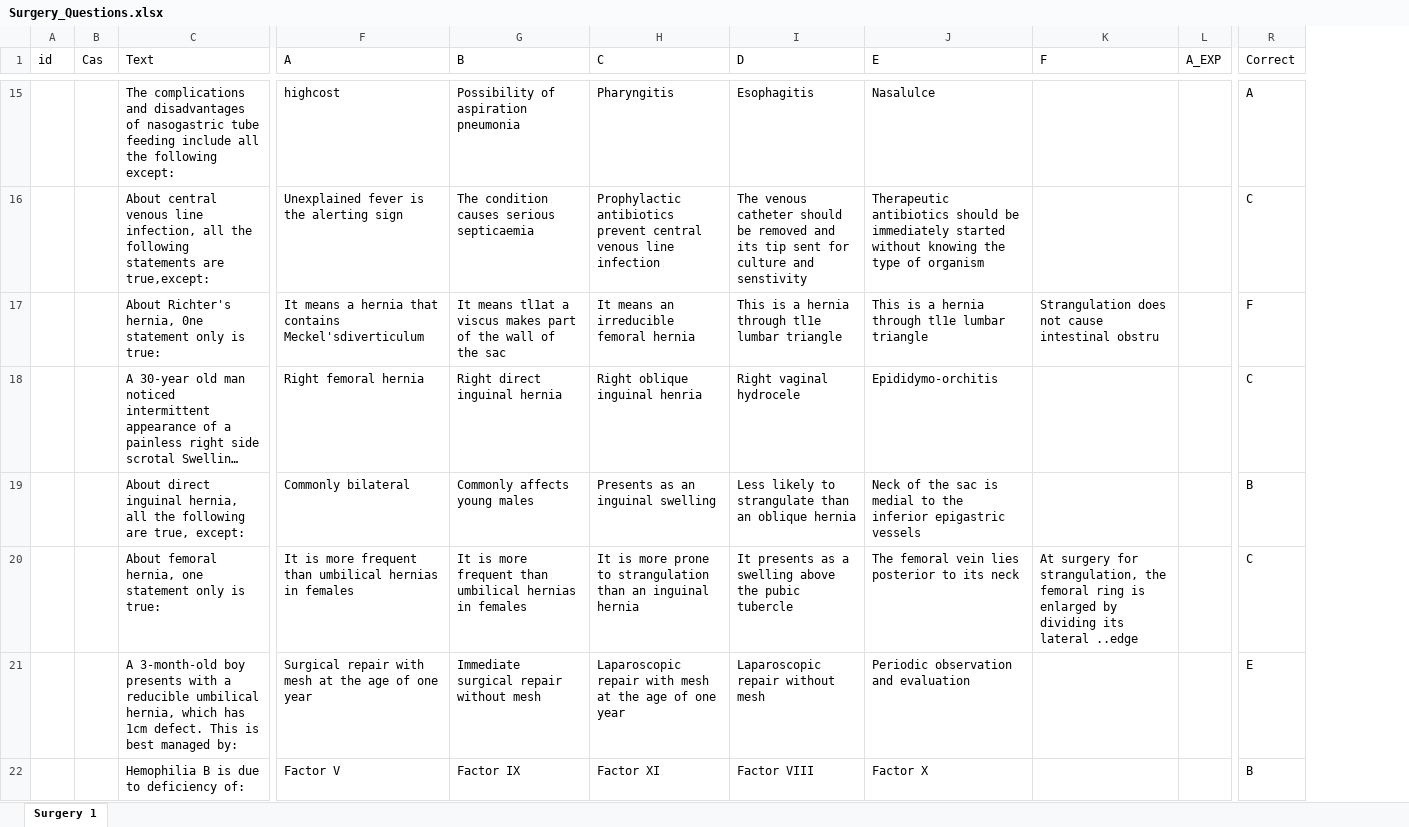
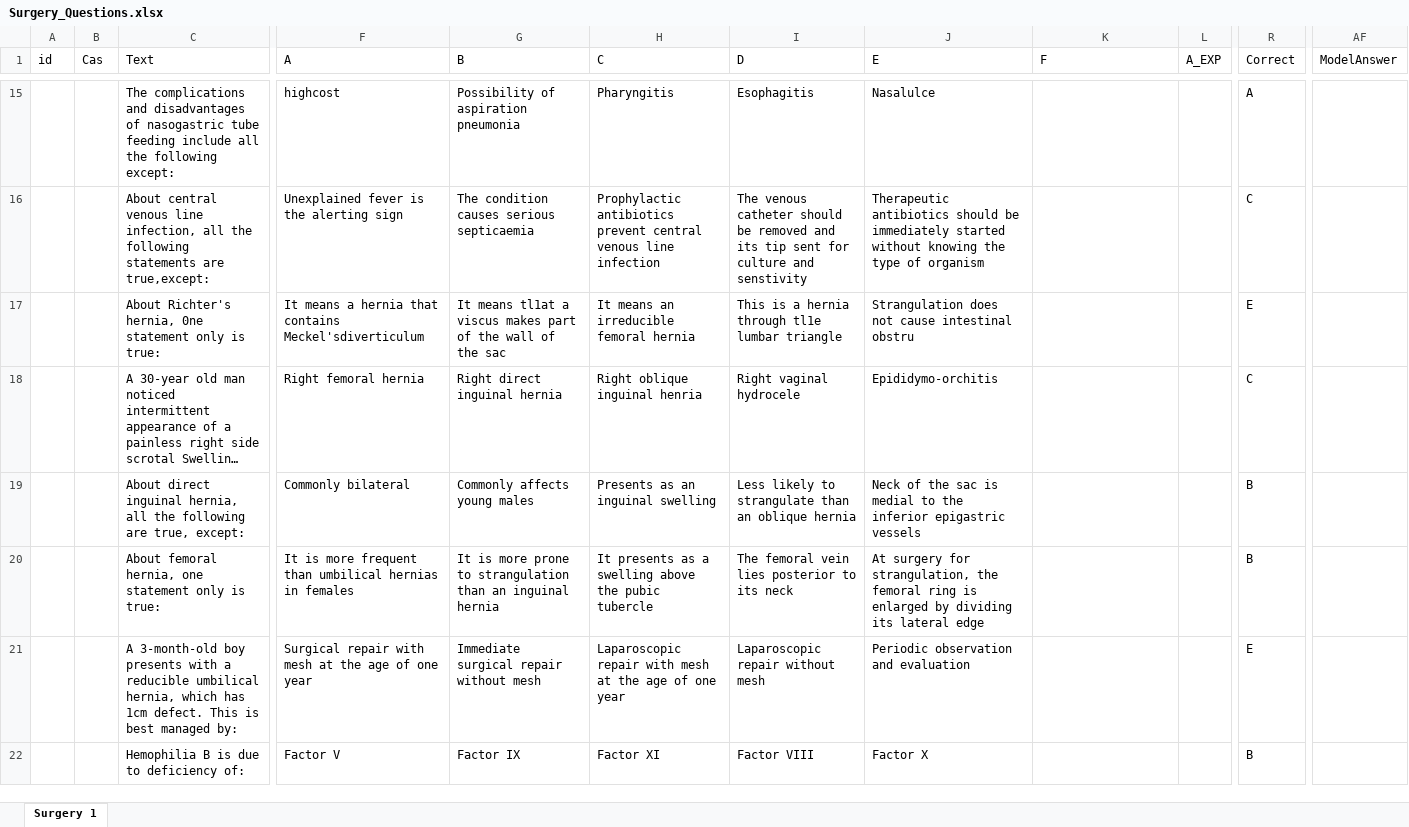
Before and after one commit to 3omr/MBset, an Excel workbook: أزهر دمياط/surgery/Surgery_Questions.xlsx, sheet Surgery 1, drawn as a sheet; only a part is shown, gaps mark what is left out; long unchanged cells end in …; values as stored, in another font and other column widths than the file's, no borders; the diff covers the shown part only; the diff names each change by its address in the sheet, - before the commit and + after, or states it on an @@ line.

```diff
--- a/أزهر دمياط/surgery/Surgery_Questions.xlsx (sheet Surgery 1)
+++ b/أزهر دمياط/surgery/Surgery_Questions.xlsx (sheet Surgery 1)
+column AF (ModelAnswer), empty
-J17 (E): This is a hernia through tl1e lumbar triangle
+J17 (E): Strangulation does not cause intestinal obstru
-K17 (F): Strangulation does not cause intestinal obstru
+K17 (F): (empty)
-R17 (Correct): F
+R17 (Correct): E
-G20 (B): …is more frequent than umbilical hernias in females
+G20 (B): …is more prone to strangulation than an inguinal hernia
-H20 (C): It is more prone to strangulation than an inguinal hernia
+H20 (C): It presents as a swelling above the pubic tubercle
-I20 (D): It presents as a swelling above the pubic tubercle
+I20 (D): The femoral vein lies posterior to its neck
-J20 (E): The femoral vein lies posterior to its neck
+J20 (E): At surgery for strangulation, the femoral ring is enlarged by dividing its lateral edge
-K20 (F): At surgery for strangulation, the femoral ring is enlarged by dividing its lateral ..edge
+K20 (F): (empty)
-R20 (Correct): C
+R20 (Correct): B
```
Also changed, not shown: 4 added rows, 7 removed rows and 201 edited cells elsewhere in this sheet, أزهر دمياط/Endocrinology/Endocrinology_Questions.xlsx, 30 other files.
